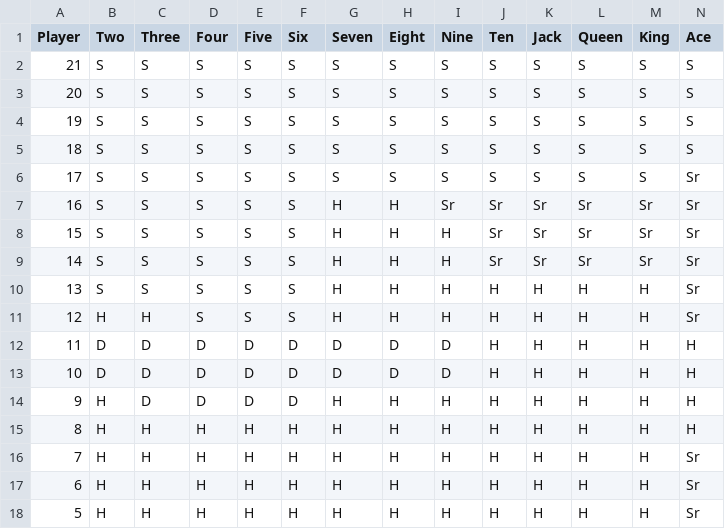
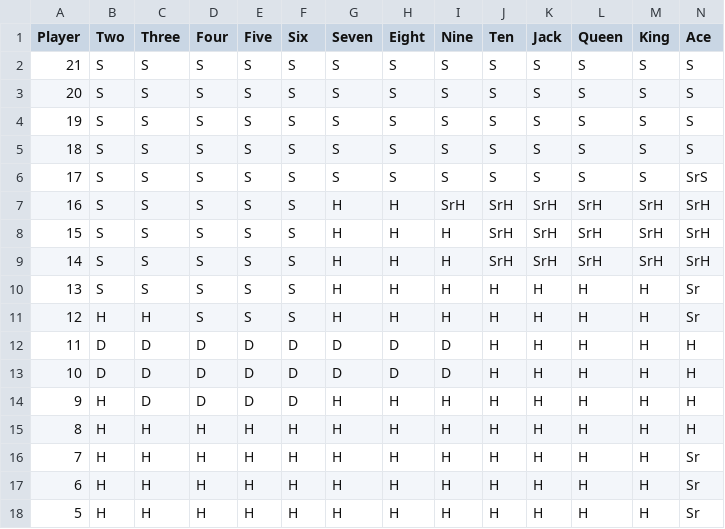
Before and after one commit to Aypepitot/BlackJack-Strategy-Tester, a CSV file: strategy_Hard.csv, drawn as a sheet.

Commit message:
Update strategy_Hard.csv
Ajout de SrH et SrS

```diff
--- a/strategy_Hard.csv
+++ b/strategy_Hard.csv
@@ -5,6 +5,6 @@ Player;Two;Three;Four;Five;Six;Seven;Eight;Nine;Ten;Jack;Queen;King;Ace
 18;S;S;S;S;S;S;S;S;S;S;S;S;S
-17;S;S;S;S;S;S;S;S;S;S;S;S;Sr
-16;S;S;S;S;S;H;H;Sr;Sr;Sr;Sr;Sr;Sr
-15;S;S;S;S;S;H;H;H;Sr;Sr;Sr;Sr;Sr
-14;S;S;S;S;S;H;H;H;Sr;Sr;Sr;Sr;Sr
+17;S;S;S;S;S;S;S;S;S;S;S;S;SrS
+16;S;S;S;S;S;H;H;SrH;SrH;SrH;SrH;SrH;SrH
+15;S;S;S;S;S;H;H;H;SrH;SrH;SrH;SrH;SrH
+14;S;S;S;S;S;H;H;H;SrH;SrH;SrH;SrH;SrH
 13;S;S;S;S;S;H;H;H;H;H;H;H;Sr
```
